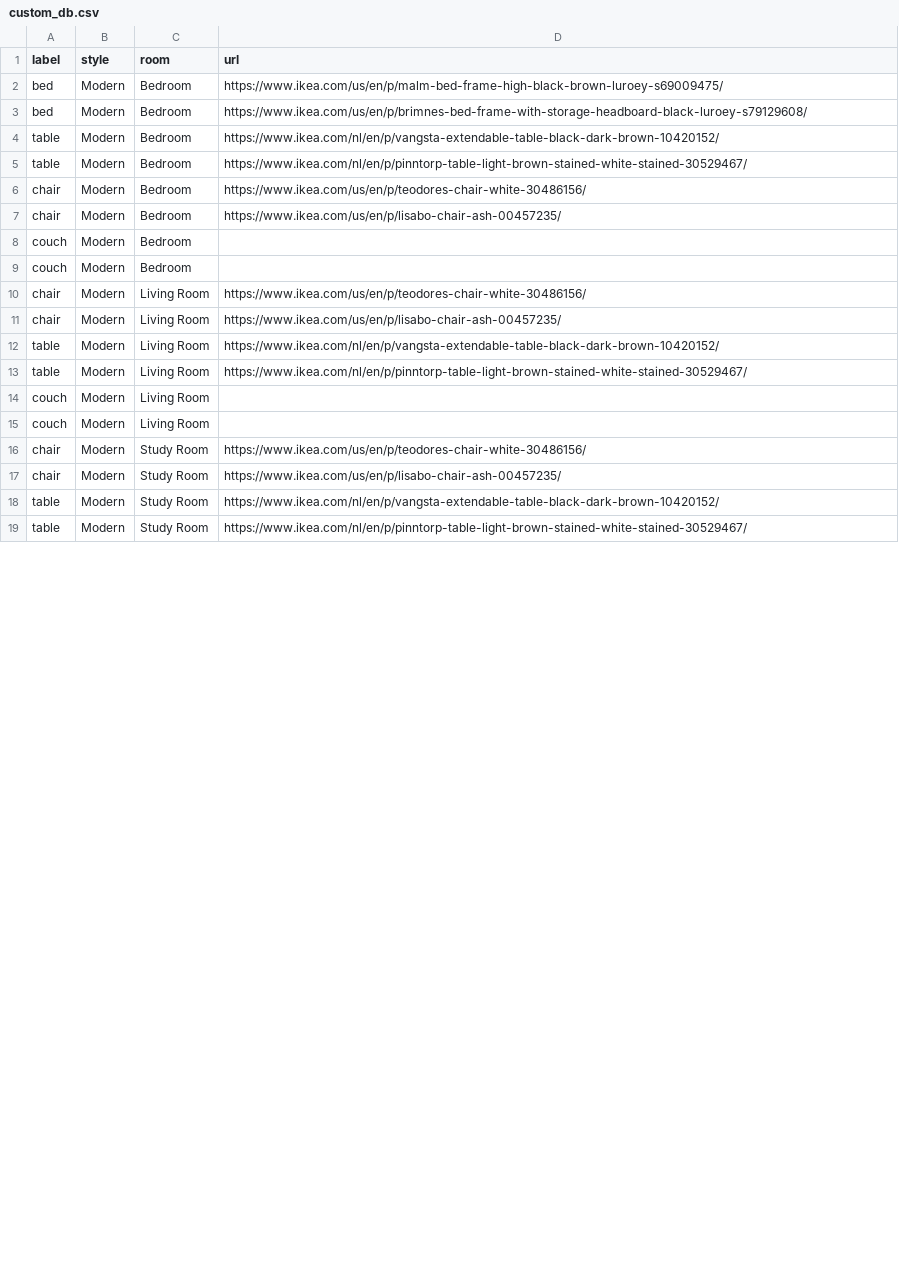
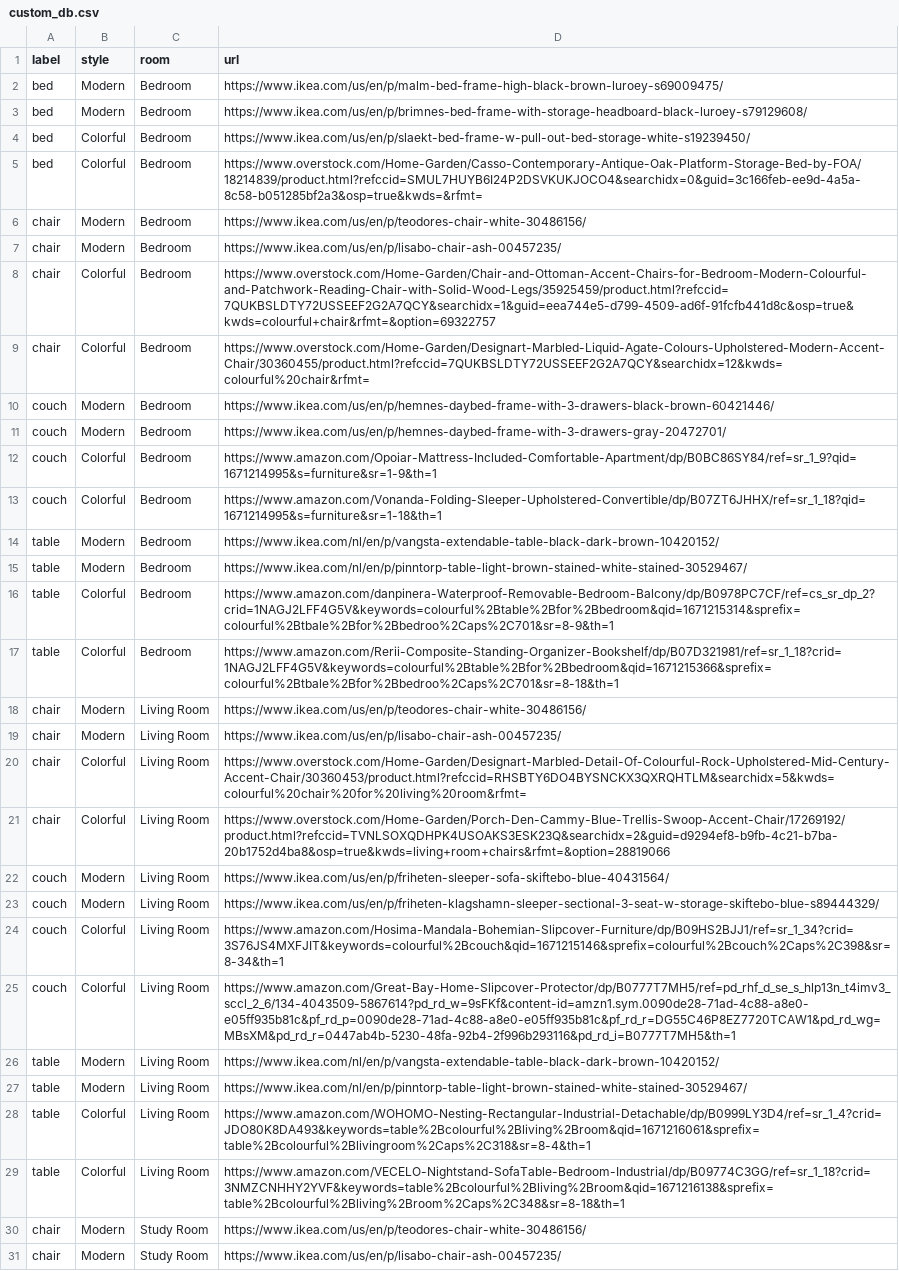
Before and after one commit to SANTHOSH-MAMIDISETTI/AIException, a CSV file: custom_db.csv, drawn as a sheet; only a part is shown; the shorter side is filled out with more unchanged rows; the diff covers the shown part only.

Commit message:
deleted & replaced old dataset.

```diff
--- a/custom_db.csv
+++ b/custom_db.csv
@@ -3,14 +3,28 @@ bed,Modern,Bedroom,https://www.ikea.com/us/en/p/malm-bed-frame-high-black-brown-
 bed,Modern,Bedroom,https://www.ikea.com/us/en/p/brimnes-bed-frame-with-storage-headboard-black-luroey-s79129608/
+bed,Colorful,Bedroom,https://www.ikea.com/us/en/p/slaekt-bed-frame-w-pull-out-bed-storage-white-s19239450/
+bed,Colorful,Bedroom,https://www.overstock.com/Home-Garden/Casso-Contemporary-Antique-Oak-Platform-Storage-Bed-by-FOA/18214839/product.html?refccid=SMUL7HUYB6I24P2DSVKUKJOCO4&searchidx=0&guid=3c166feb-ee9d-4a5a-8c58-b051285bf2a3&osp=true&kwds=&rfmt=
+chair,Modern,Bedroom,https://www.ikea.com/us/en/p/teodores-chair-white-30486156/
+chair,Modern,Bedroom,https://www.ikea.com/us/en/p/lisabo-chair-ash-00457235/
+chair,Colorful,Bedroom,https://www.overstock.com/Home-Garden/Chair-and-Ottoman-Accent-Chairs-for-Bedroom-Modern-Colourful-and-Patchwork-Reading-Chair-with-Solid-Wood-Legs/35925459/product.html?refccid=7QUKBSLDTY72USSEEF2G2A7QCY&searchidx=1&guid=eea744e5-d799-4509-ad6f-91fcfb441d8c&osp=true&kwds=colourful+chair&rfmt=&option=69322757
+chair,Colorful,Bedroom,https://www.overstock.com/Home-Garden/Designart-Marbled-Liquid-Agate-Colours-Upholstered-Modern-Accent-Chair/30360455/product.html?refccid=7QUKBSLDTY72USSEEF2G2A7QCY&searchidx=12&kwds=colourful%20chair&rfmt=
+couch,Modern,Bedroom,https://www.ikea.com/us/en/p/hemnes-daybed-frame-with-3-drawers-black-brown-60421446/
+couch,Modern,Bedroom,https://www.ikea.com/us/en/p/hemnes-daybed-frame-with-3-drawers-gray-20472701/
+couch,Colorful,Bedroom,https://www.amazon.com/Opoiar-Mattress-Included-Comfortable-Apartment/dp/B0BC86SY84/ref=sr_1_9?qid=1671214995&s=furniture&sr=1-9&th=1
+couch,Colorful,Bedroom,https://www.amazon.com/Vonanda-Folding-Sleeper-Upholstered-Convertible/dp/B07ZT6JHHX/ref=sr_1_18?qid=1671214995&s=furniture&sr=1-18&th=1
 table,Modern,Bedroom,https://www.ikea.com/nl/en/p/vangsta-extendable-table-black-dark-brown-10420152/
 table,Modern,Bedroom,https://www.ikea.com/nl/en/p/pinntorp-table-light-brown-stained-white-stained-30529467/
-chair,Modern,Bedroom,https://www.ikea.com/us/en/p/teodores-chair-white-30486156/
-chair,Modern,Bedroom,https://www.ikea.com/us/en/p/lisabo-chair-ash-00457235/
-couch,Modern,Bedroom,
-couch,Modern,Bedroom,
+table,Colorful,Bedroom,https://www.amazon.com/danpinera-Waterproof-Removable-Bedroom-Balcony/dp/B0978PC7CF/ref=cs_sr_dp_2?crid=1NAGJ2LFF4G5V&keywords=colourful%2Btable%2Bfor%2Bbedroom&qid=1671215314&sprefix=colourful%2Btbale%2Bfor%2Bbedroo%2Caps%2C701&sr=8-9&th=1
+table,Colorful,Bedroom,https://www.amazon.com/Rerii-Composite-Standing-Organizer-Bookshelf/dp/B07D321981/ref=sr_1_18?crid=1NAGJ2LFF4G5V&keywords=colourful%2Btable%2Bfor%2Bbedroom&qid=1671215366&sprefix=colourful%2Btbale%2Bfor%2Bbedroo%2Caps%2C701&sr=8-18&th=1
 chair,Modern,Living Room,https://www.ikea.com/us/en/p/teodores-chair-white-30486156/
 chair,Modern,Living Room,https://www.ikea.com/us/en/p/lisabo-chair-ash-00457235/
+chair,Colorful,Living Room,https://www.overstock.com/Home-Garden/Designart-Marbled-Detail-Of-Colourful-Rock-Upholstered-Mid-Century-Accent-Chair/30360453/product.html?refccid=RHSBTY6DO4BYSNCKX3QXRQHTLM&searchidx=5&kwds=colourful%20chair%20for%20living%20room&rfmt=
+chair,Colorful,Living Room,https://www.overstock.com/Home-Garden/Porch-Den-Cammy-Blue-Trellis-Swoop-Accent-Chair/17269192/product.html?refccid=TVNLSOXQDHPK4USOAKS3ESK23Q&searchidx=2&guid=d9294ef8-b9fb-4c21-b7ba-20b1752d4ba8&osp=true&kwds=living+room+chairs&rfmt=&option=28819066
+couch,Modern,Living Room,https://www.ikea.com/us/en/p/friheten-sleeper-sofa-skiftebo-blue-40431564/
+couch,Modern,Living Room,https://www.ikea.com/us/en/p/friheten-klagshamn-sleeper-sectional-3-seat-w-storage-skiftebo-blue-s89444329/
+couch,Colorful,Living Room,https://www.amazon.com/Hosima-Mandala-Bohemian-Slipcover-Furniture/dp/B09HS2BJJ1/ref=sr_1_34?crid=3S76JS4MXFJIT&keywords=colourful%2Bcouch&qid=1671215146&sprefix=colourful%2Bcouch%2Caps%2C398&sr=8-34&th=1
+couch,Colorful,Living Room,https://www.amazon.com/Great-Bay-Home-Slipcover-Protector/dp/B0777T7MH5/ref=pd_rhf_d_se_s_hlp13n_t4imv3_sccl_2_6/134-4043509-5867614?pd_rd_w=9sFKf&content-id=amzn1.sym.0090de28-71ad-4c88-a8e0-e05ff935b81c&pf_rd_p=0090de28-71ad-4c88-a8e0-e05ff935b81c&pf_rd_r=DG55C46P8EZ7720TCAW1&pd_rd_wg=MBsXM&pd_rd_r=0447ab4b-5230-48fa-92b4-2f996b293116&pd_rd_i=B0777T7MH5&th=1
 table,Modern,Living Room,https://www.ikea.com/nl/en/p/vangsta-extendable-table-black-dark-brown-10420152/
 table,Modern,Living Room,https://www.ikea.com/nl/en/p/pinntorp-table-light-brown-stained-white-stained-30529467/
-couch,Modern,Living Room,
-couch,Modern,Living Room,
+table,Colorful,Living Room,https://www.amazon.com/WOHOMO-Nesting-Rectangular-Industrial-Detachable/dp/B0999LY3D4/ref=sr_1_4?crid=JDO80K8DA493&keywords=table%2Bcolourful%2Bliving%2Broom&qid=1671216061&sprefix=table%2Bcolourful%2Blivingroom%2Caps%2C318&sr=8-4&th=1
+table,Colorful,Living Room,https://www.amazon.com/VECELO-Nightstand-SofaTable-Bedroom-Industrial/dp/B09774C3GG/ref=sr_1_18?crid=3NMZCNHHY2YVF&keywords=table%2Bcolourful%2Bliving%2Broom&qid=1671216138&sprefix=table%2Bcolourful%2Bliving%2Broom%2Caps%2C348&sr=8-18&th=1
 chair,Modern,Study Room,https://www.ikea.com/us/en/p/teodores-chair-white-30486156/
```
Also changed, not shown: 6 added rows, 20 removed rows and 2 edited cells elsewhere in this file, 1 other file.
